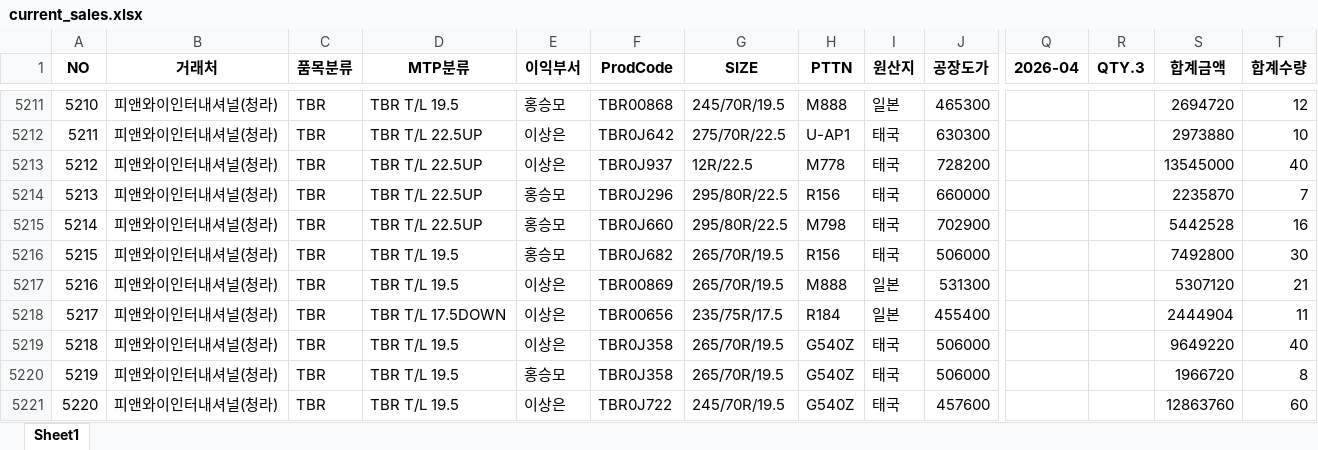
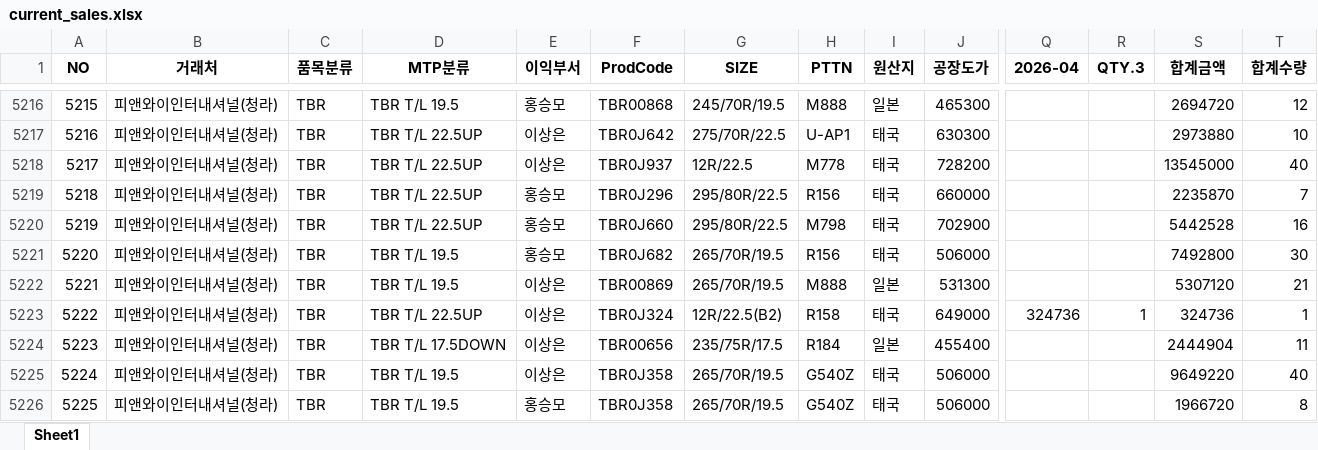
Before and after one commit to jeongkihyun25-arch/sales, an Excel workbook: current_sales.xlsx, sheet Sheet1, drawn as a sheet; only a part is shown, gaps mark what is left out; the shorter side is filled out with more unchanged rows; values as stored, in another font and other column widths than the file's, no borders; rows hold the shown columns only; the diff covers the shown part only; the diff names each change by its address in the sheet, - before the commit and + after, or states it on an @@ line.

```diff
--- a/current_sales.xlsx (sheet Sheet1)
+++ b/current_sales.xlsx (sheet Sheet1)
@@ column A (NO) renumbered from row 1242 down @@
+row 5223: 5222 | 피앤와이인터내셔널(청라) | TBR | TBR T/L 22.5UP | 이상은 | TBR0J324 | 12R/22.5(B2) | R158 | 태국 | 649000 | 324736 | 1 | 324736 | 1
```
Also changed, not shown: 6 added rows and 28 edited cells elsewhere in this sheet.
